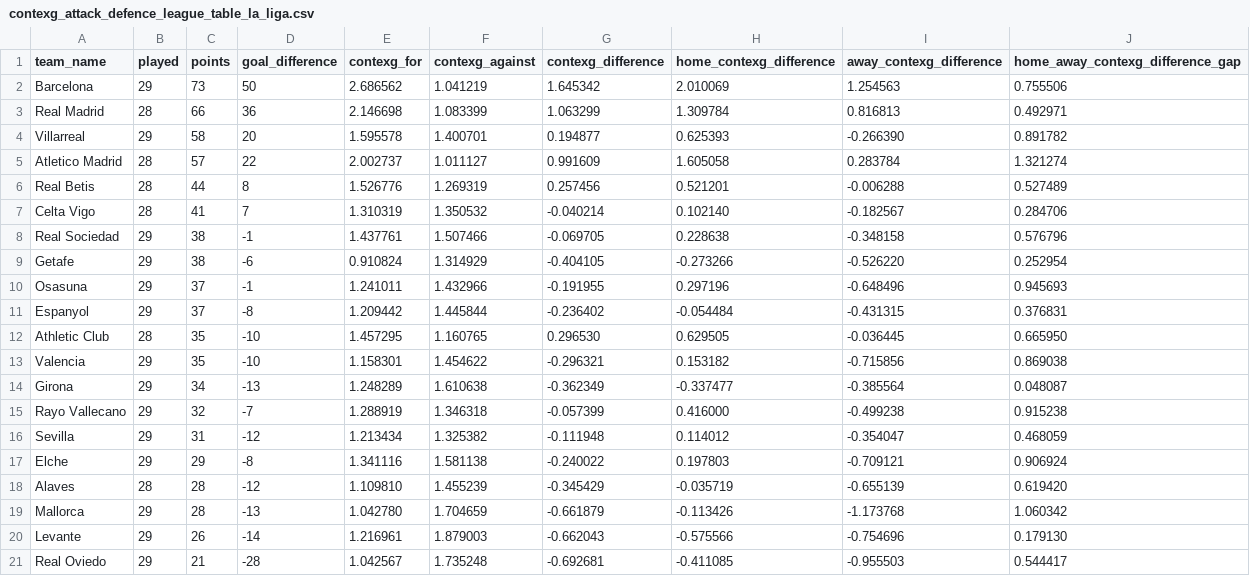
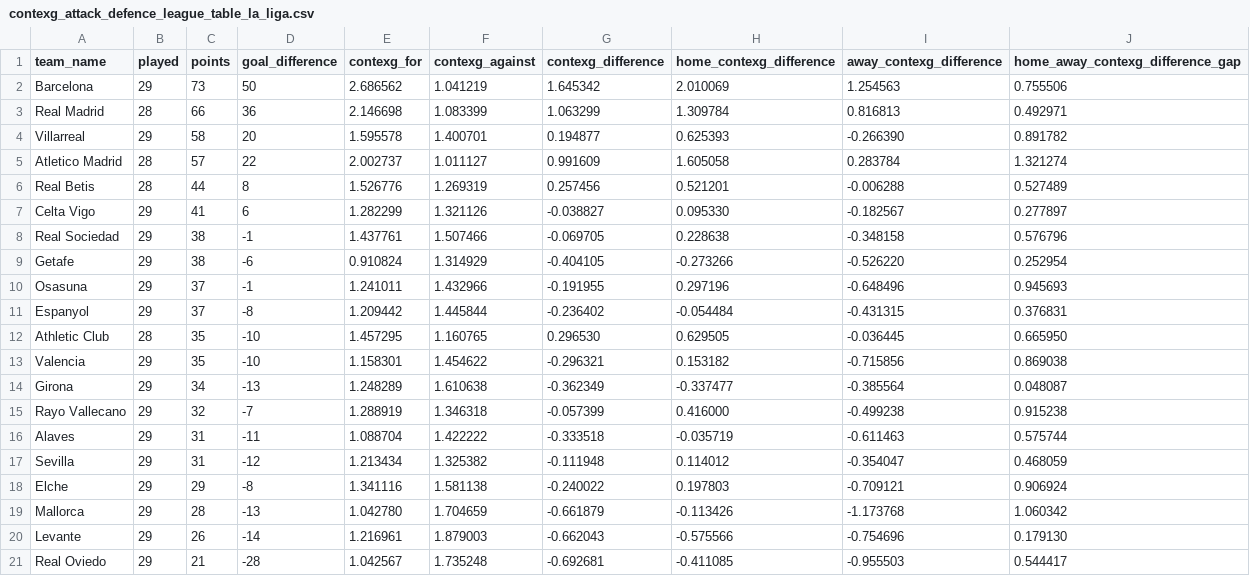
Before and after one commit to johnknightstats/johnknightstats.github.io, a CSV file: dashboards/contexg-league-tables/contexg_attack_defence_league_table_la_liga.csv, drawn as a sheet.

```diff
--- a/dashboards/contexg-league-tables/contexg_attack_defence_league_table_la_liga.csv
+++ b/dashboards/contexg-league-tables/contexg_attack_defence_league_table_la_liga.csv
@@ -6,3 +6,3 @@ Atletico Madrid,28,57,22,2.002737,1.011127,0.991609,1.605058,0.283784,1.321274
 Real Betis,28,44,8,1.526776,1.269319,0.257456,0.521201,-0.006288,0.527489
-Celta Vigo,28,41,7,1.310319,1.350532,-0.040214,0.102140,-0.182567,0.284706
+Celta Vigo,29,41,6,1.282299,1.321126,-0.038827,0.095330,-0.182567,0.277897
 Real Sociedad,29,38,-1,1.437761,1.507466,-0.069705,0.228638,-0.348158,0.576796
@@ -15,5 +15,5 @@ Girona,29,34,-13,1.248289,1.610638,-0.362349,-0.337477,-0.385564,0.048087
 Rayo Vallecano,29,32,-7,1.288919,1.346318,-0.057399,0.416000,-0.499238,0.915238
+Alaves,29,31,-11,1.088704,1.422222,-0.333518,-0.035719,-0.611463,0.575744
 Sevilla,29,31,-12,1.213434,1.325382,-0.111948,0.114012,-0.354047,0.468059
 Elche,29,29,-8,1.341116,1.581138,-0.240022,0.197803,-0.709121,0.906924
-Alaves,28,28,-12,1.109810,1.455239,-0.345429,-0.035719,-0.655139,0.619420
 Mallorca,29,28,-13,1.042780,1.704659,-0.661879,-0.113426,-1.173768,1.060342
```
Also changed, not shown: dashboards/contexg-league-tables/contexg_attack_defence_league_table_bundesliga.csv, dashboards/contexg-league-tables/contexg_attack_defence_league_table_ligue_1.csv, 5 other files.
